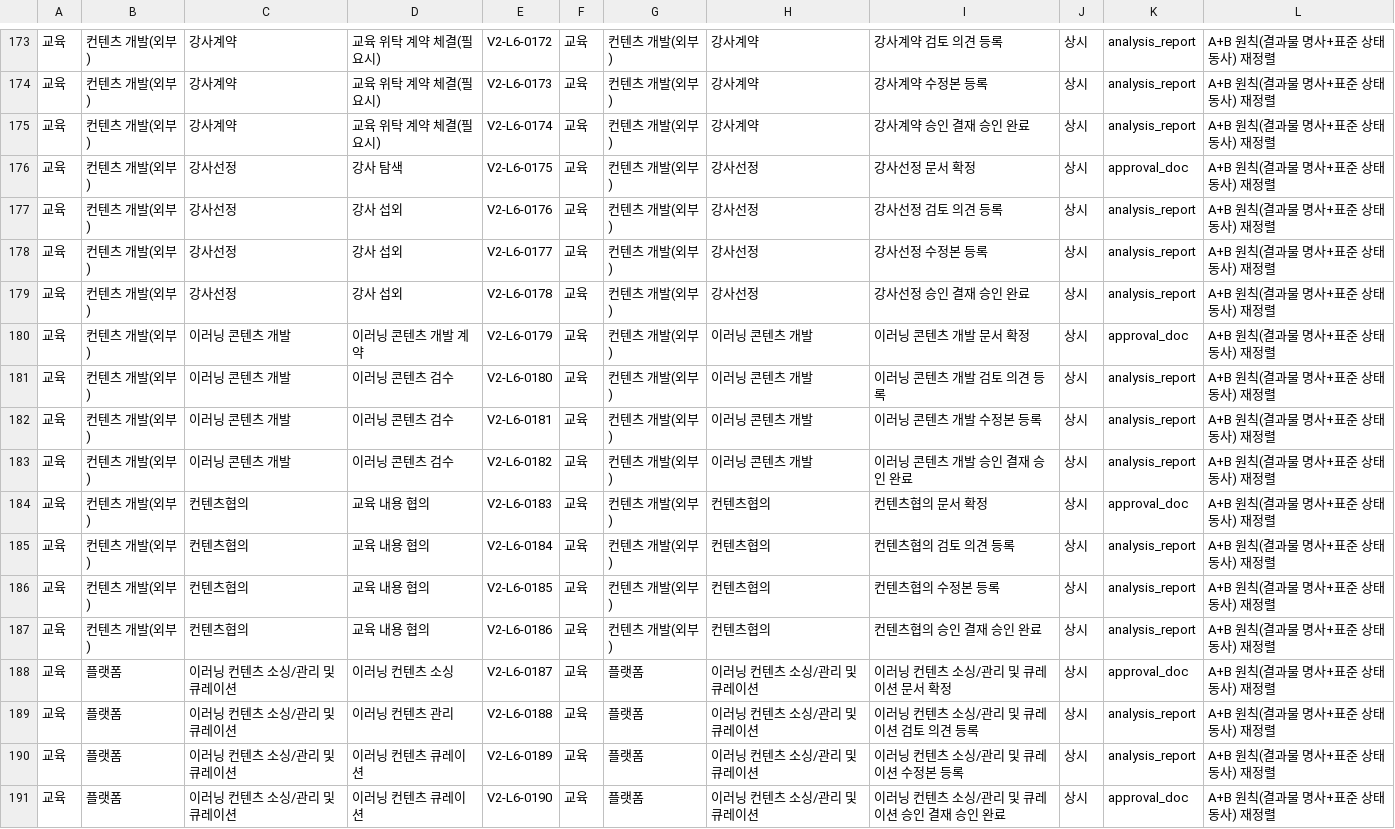
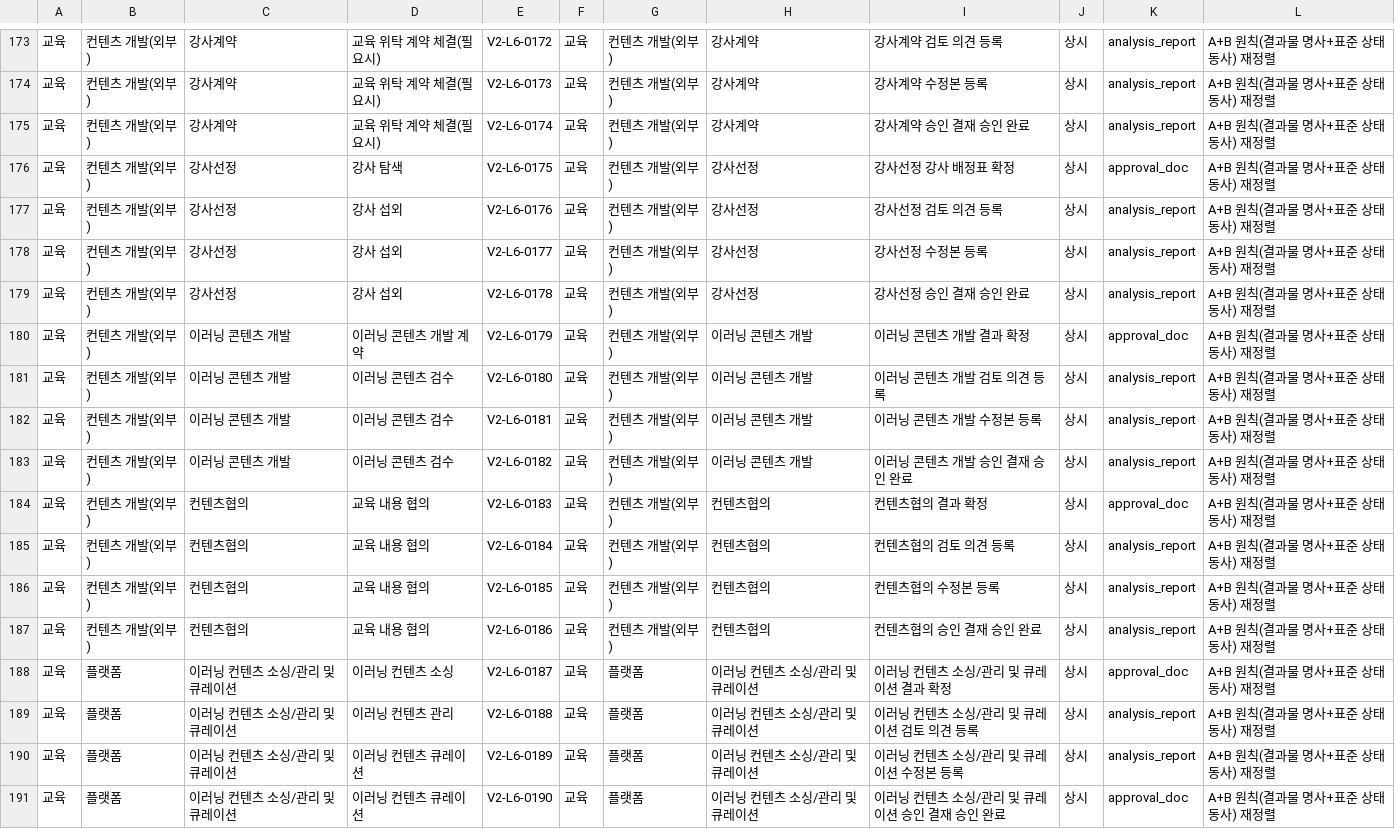
Before and after one commit to skaJ-ai/OCtest, a CSV file: FINAL/hr_l6_comparison_v1.0.csv, drawn as a sheet; only a part is shown, gaps mark what is left out; the diff covers the shown part only.

```diff
--- a/FINAL/hr_l6_comparison_v1.0.csv
+++ b/FINAL/hr_l6_comparison_v1.0.csv
@@ -175,3 +175,3 @@
 교육,컨텐츠 개발(외부),강사계약,교육 위탁 계약 체결(필요시),V2-L6-0174,교육,컨텐츠 개발(외부),강사계약,강사계약 승인 결재 승인 완료,상시,analysis_report,A+B 원칙(결과물 명사+표준 상태동사) 재정렬
-교육,컨텐츠 개발(외부),강사선정,강사 탐색,V2-L6-0175,교육,컨텐츠 개발(외부),강사선정,강사선정 문서 확정,상시,approval_doc,A+B 원칙(결과물 명사+표준 상태동사) 재정렬
+교육,컨텐츠 개발(외부),강사선정,강사 탐색,V2-L6-0175,교육,컨텐츠 개발(외부),강사선정,강사선정 강사 배정표 확정,상시,approval_doc,A+B 원칙(결과물 명사+표준 상태동사) 재정렬
 교육,컨텐츠 개발(외부),강사선정,강사 섭외,V2-L6-0176,교육,컨텐츠 개발(외부),강사선정,강사선정 검토 의견 등록,상시,analysis_report,A+B 원칙(결과물 명사+표준 상태동사) 재정렬
@@ -179,3 +179,3 @@
 교육,컨텐츠 개발(외부),강사선정,강사 섭외,V2-L6-0178,교육,컨텐츠 개발(외부),강사선정,강사선정 승인 결재 승인 완료,상시,analysis_report,A+B 원칙(결과물 명사+표준 상태동사) 재정렬
-교육,컨텐츠 개발(외부),이러닝 콘텐츠 개발,이러닝 콘텐츠 개발 계약,V2-L6-0179,교육,컨텐츠 개발(외부),이러닝 콘텐츠 개발,이러닝 콘텐츠 개발 문서 확정,상시,approval_doc,A+B 원칙(결과물 명사+표준 상태동사) 재정렬
+교육,컨텐츠 개발(외부),이러닝 콘텐츠 개발,이러닝 콘텐츠 개발 계약,V2-L6-0179,교육,컨텐츠 개발(외부),이러닝 콘텐츠 개발,이러닝 콘텐츠 개발 결과 확정,상시,approval_doc,A+B 원칙(결과물 명사+표준 상태동사) 재정렬
 교육,컨텐츠 개발(외부),이러닝 콘텐츠 개발,이러닝 콘텐츠 검수,V2-L6-0180,교육,컨텐츠 개발(외부),이러닝 콘텐츠 개발,이러닝 콘텐츠 개발 검토 의견 등록,상시,analysis_report,A+B 원칙(결과물 명사+표준 상태동사) 재정렬
@@ -183,3 +183,3 @@
 교육,컨텐츠 개발(외부),이러닝 콘텐츠 개발,이러닝 콘텐츠 검수,V2-L6-0182,교육,컨텐츠 개발(외부),이러닝 콘텐츠 개발,이러닝 콘텐츠 개발 승인 결재 승인 완료,상시,analysis_report,A+B 원칙(결과물 명사+표준 상태동사) 재정렬
-교육,컨텐츠 개발(외부),컨텐츠협의,교육 내용 협의,V2-L6-0183,교육,컨텐츠 개발(외부),컨텐츠협의,컨텐츠협의 문서 확정,상시,approval_doc,A+B 원칙(결과물 명사+표준 상태동사) 재정렬
+교육,컨텐츠 개발(외부),컨텐츠협의,교육 내용 협의,V2-L6-0183,교육,컨텐츠 개발(외부),컨텐츠협의,컨텐츠협의 결과 확정,상시,approval_doc,A+B 원칙(결과물 명사+표준 상태동사) 재정렬
 교육,컨텐츠 개발(외부),컨텐츠협의,교육 내용 협의,V2-L6-0184,교육,컨텐츠 개발(외부),컨텐츠협의,컨텐츠협의 검토 의견 등록,상시,analysis_report,A+B 원칙(결과물 명사+표준 상태동사) 재정렬
@@ -187,3 +187,3 @@
 교육,컨텐츠 개발(외부),컨텐츠협의,교육 내용 협의,V2-L6-0186,교육,컨텐츠 개발(외부),컨텐츠협의,컨텐츠협의 승인 결재 승인 완료,상시,analysis_report,A+B 원칙(결과물 명사+표준 상태동사) 재정렬
-교육,플랫폼,이러닝 컨텐츠 소싱/관리 및 큐레이션,이러닝 컨텐츠 소싱,V2-L6-0187,교육,플랫폼,이러닝 컨텐츠 소싱/관리 및 큐레이션,이러닝 컨텐츠 소싱/관리 및 큐레이션 문서 확정,상시,approval_doc,A+B 원칙(결과물 명사+표준 상태동사) 재정렬
+교육,플랫폼,이러닝 컨텐츠 소싱/관리 및 큐레이션,이러닝 컨텐츠 소싱,V2-L6-0187,교육,플랫폼,이러닝 컨텐츠 소싱/관리 및 큐레이션,이러닝 컨텐츠 소싱/관리 및 큐레이션 결과 확정,상시,approval_doc,A+B 원칙(결과물 명사+표준 상태동사) 재정렬
 교육,플랫폼,이러닝 컨텐츠 소싱/관리 및 큐레이션,이러닝 컨텐츠 관리,V2-L6-0188,교육,플랫폼,이러닝 컨텐츠 소싱/관리 및 큐레이션,이러닝 컨텐츠 소싱/관리 및 큐레이션 검토 의견 등록,상시,analysis_report,A+B 원칙(결과물 명사+표준 상태동사) 재정렬
```
Also changed, not shown: 114 edited cells elsewhere in this file, exports/hr_l6_comparison_v1.0.csv, exports/hr_l6_master_library_v1.0.csv, 1 other file.
